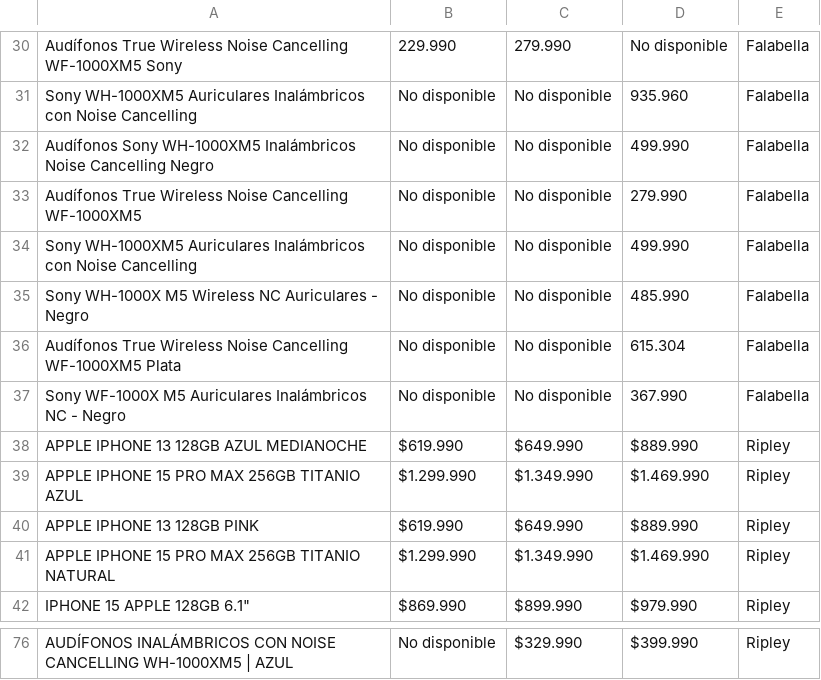
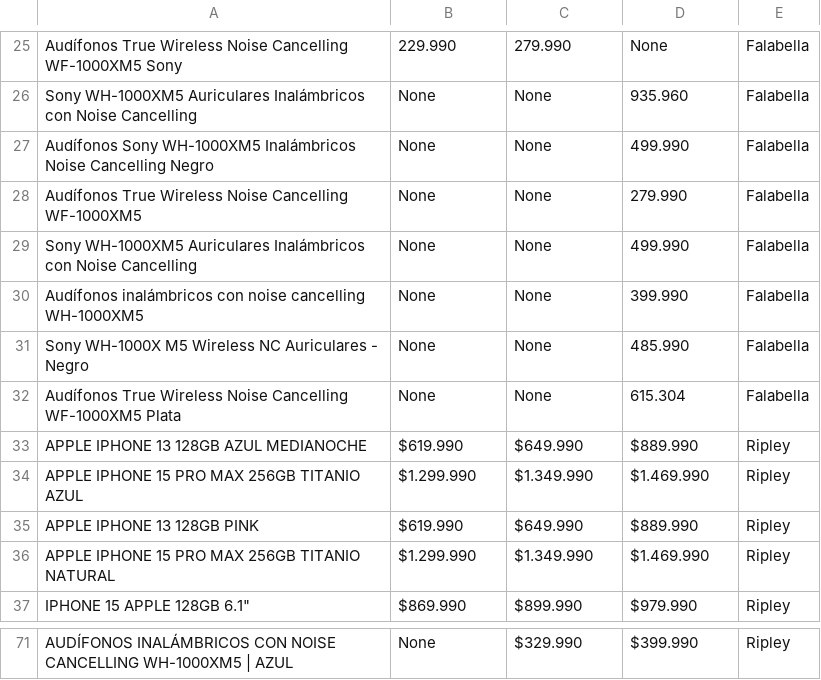
Before and after one commit to joacomm1/Proyceto_Lenguaje, a CSV file: resultados_productos.csv, drawn as a sheet; only a part is shown, gaps mark what is left out; removed rows and columns are numbered as before the commit, all else as after; the diff covers the shown part only; the diff names each change by its address in the sheet, - before the commit and + after, or states it on an @@ line.

Commit message:
cambio no disp a None

```diff
--- a/resultados_productos.csv
+++ b/resultados_productos.csv
-D25: No disponible
+D25: None
-B26:B29: No disponible
+B26:B29: None
-C26:C29: No disponible
+C26:C29: None
+row 30: Audífonos inalámbricos con noise cancelling WH-1000XM5 | None | None | 399.990 | Falabella
-B31:B32: No disponible
+B31:B32: None
-C31:C32: No disponible
+C31:C32: None
-row 37: Sony WF-1000X M5 Auriculares Inalámbricos NC - Negro | No disponible | No disponible | 367.990 | Falabella
-B71: No disponible
+B71: None
```
Also changed, not shown: 1 added row, 6 removed rows and 78 edited cells elsewhere in this file, 2 other files.
